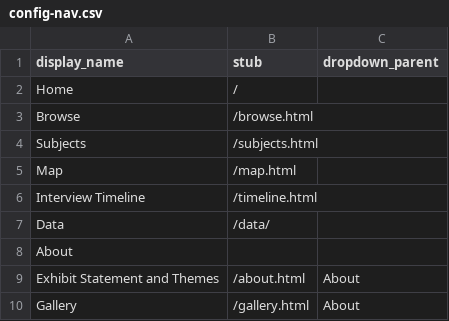
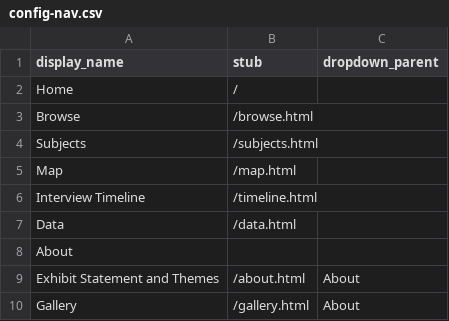
Before and after one commit to charlenemandimutsira-bit/untoh_test, a CSV file: _data/config-nav.csv, drawn as a sheet.

Commit message:
Update config-nav.csv

```diff
--- a/_data/config-nav.csv
+++ b/_data/config-nav.csv
@@ -6,3 +6,3 @@ Map,/map.html,
 Interview Timeline,/timeline.html,
-Data,/data/,
+Data,/data.html,
 About,,
```
